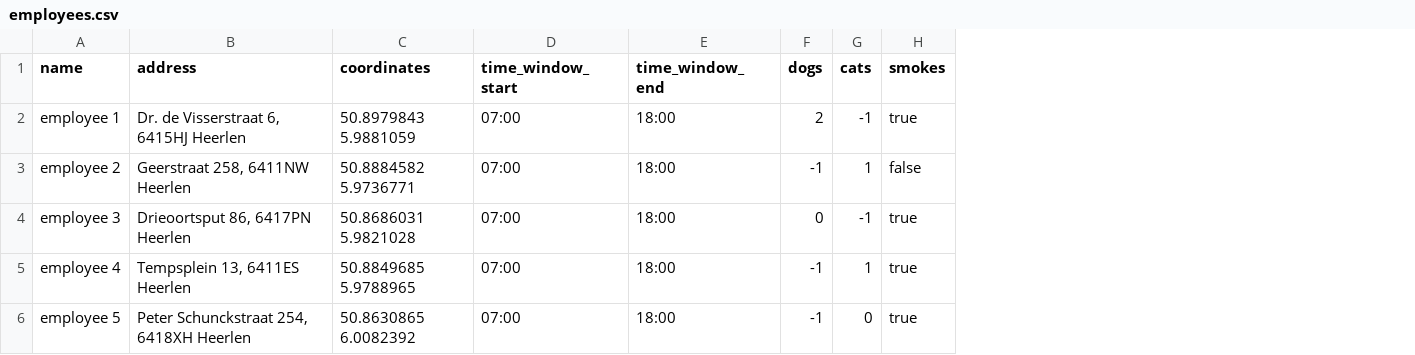
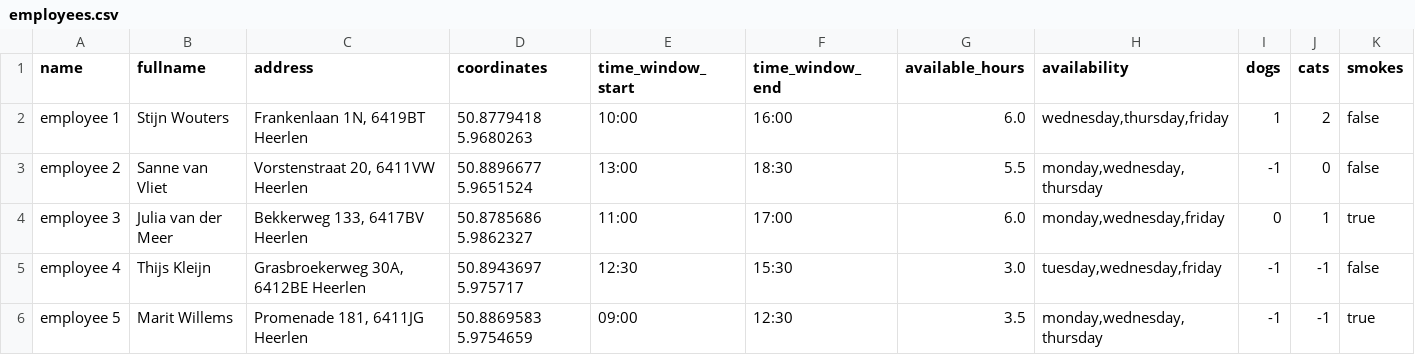
Before and after one commit to Research-Center-Data-Intelligence/Homecare-route-planner, a CSV file: output/employees.csv, drawn as a sheet; only a part is shown; addresses are those after the commit; the diff covers the shown part only; the diff names each change by its address in the sheet, - before the commit and + after, or states it on an @@ line.

Commit message:
updates employee with the addition of working hours, work days and names

```diff
--- a/output/employees.csv
+++ b/output/employees.csv
+column B (fullname), rows 2-6: Stijn Wouters | Sanne van Vliet | Julia van der Meer | Thijs Kleijn | Marit Willems
+column G (available_hours), rows 2-6: 6.0 | 5.5 | 6.0 | 3.0 | 3.5
+column H (availability), rows 2-6: wednesday,thursday,friday | monday,wednesday,thursday | monday,wednesday,friday | tuesday,wednesday,friday | monday,wednesday,thursday
-C2 (address): Dr. de Visserstraat 6, 6415HJ Heerlen
+C2 (address): Frankenlaan 1N, 6419BT Heerlen
-D2 (coordinates): 50.8979843 5.9881059
+D2 (coordinates): 50.8779418 5.9680263
-E2 (time_window_start): 07:00
+E2 (time_window_start): 10:00
-F2 (time_window_end): 18:00
+F2 (time_window_end): 16:00
-I2 (dogs): 2
+I2 (dogs): 1
-J2 (cats): -1
+J2 (cats): 2
-K2 (smokes): true
+K2 (smokes): false
-C3 (address): Geerstraat 258, 6411NW Heerlen
+C3 (address): Vorstenstraat 20, 6411VW Heerlen
-D3 (coordinates): 50.8884582 5.9736771
+D3 (coordinates): 50.8896677 5.9651524
-E3 (time_window_start): 07:00
+E3 (time_window_start): 13:00
-F3 (time_window_end): 18:00
+F3 (time_window_end): 18:30
-J3 (cats): 1
+J3 (cats): 0
-C4 (address): Drieoortsput 86, 6417PN Heerlen
+C4 (address): Bekkerweg 133, 6417BV Heerlen
-D4 (coordinates): 50.8686031 5.9821028
+D4 (coordinates): 50.8785686 5.9862327
-E4 (time_window_start): 07:00
+E4 (time_window_start): 11:00
-F4 (time_window_end): 18:00
+F4 (time_window_end): 17:00
-J4 (cats): -1
+J4 (cats): 1
-C5 (address): Tempsplein 13, 6411ES Heerlen
+C5 (address): Grasbroekerweg 30A, 6412BE Heerlen
-D5 (coordinates): 50.8849685 5.9788965
+D5 (coordinates): 50.8943697 5.975717
-E5 (time_window_start): 07:00
+E5 (time_window_start): 12:30
-F5 (time_window_end): 18:00
+F5 (time_window_end): 15:30
-J5 (cats): 1
+J5 (cats): -1
-K5 (smokes): true
+K5 (smokes): false
-C6 (address): Peter Schunckstraat 254, 6418XH Heerlen
+C6 (address): Promenade 181, 6411JG Heerlen
-D6 (coordinates): 50.8630865 6.0082392
+D6 (coordinates): 50.8869583 5.9754659
-E6 (time_window_start): 07:00
+E6 (time_window_start): 09:00
-F6 (time_window_end): 18:00
+F6 (time_window_end): 12:30
-J6 (cats): 0
+J6 (cats): -1
```
Also changed, not shown: 85 edited cells elsewhere in this file, 1 other file.
